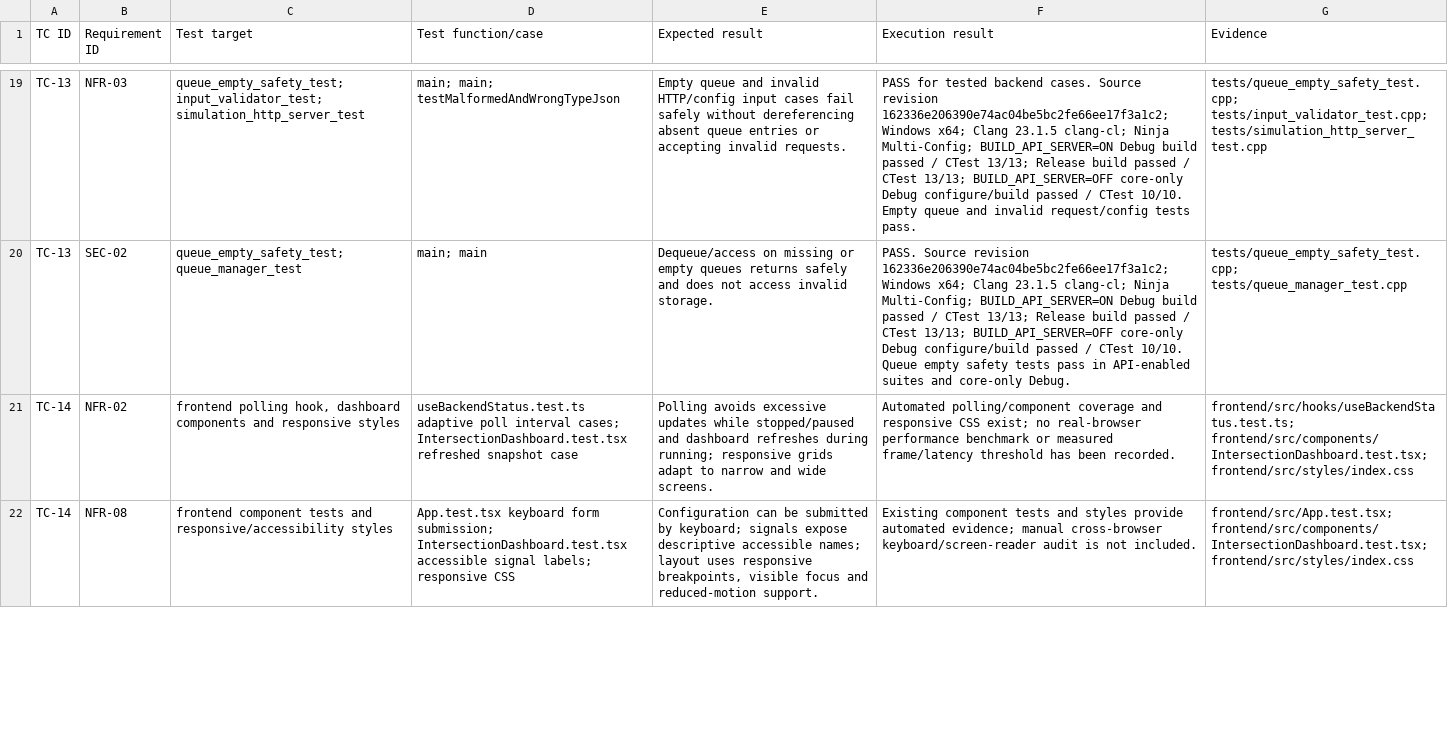
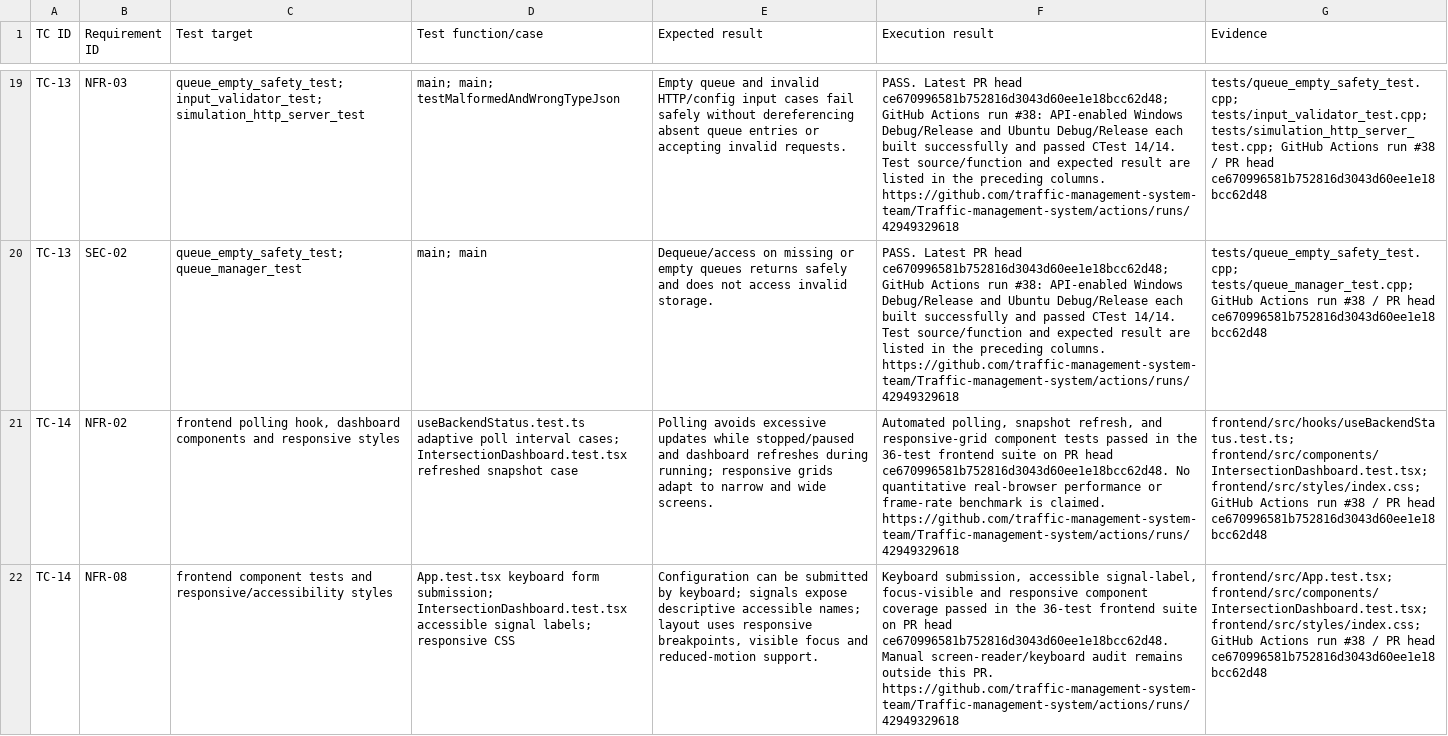
Before and after one commit to traffic-management-system-team/Traffic-management-system, a CSV file: docs/sprint-1/RTM_TC_Mapping.csv, drawn as a sheet; only a part is shown, gaps mark what is left out; the diff covers the shown part only; the diff names each change by its address in the sheet, - before the commit and + after, or states it on an @@ line.

Commit message:
docs(test): refresh TC-01 to TC-16 results from passing CI

```diff
--- a/docs/sprint-1/RTM_TC_Mapping.csv
+++ b/docs/sprint-1/RTM_TC_Mapping.csv
-F19 (Execution result): PASS for tested backend cases. Source revision 162336e206390e74ac04be5bc2fe66ee17f3a1c2; Windows x64; Clang 23.1.5 clang-cl; Ninja Multi-Config; BUILD_API_SERVER=ON Debug build passed / CTest 13/13; Release build passed / CTest 13/13; BUILD_API_SERVER=OFF core-only Debug configure/build passed / CTest 10/10. Empty queue and invalid request/config tests pass.
+F19 (Execution result): PASS. Latest PR head ce670996581b752816d3043d60ee1e18bcc62d48; GitHub Actions run #38: API-enabled Windows Debug/Release and Ubuntu Debug/Release each built successfully and passed CTest 14/14. Test source/function and expected result are listed in the preceding columns. https://github.com/traffic-management-system-team/Traffic-management-system/actions/runs/42949329618
-G19 (Evidence): tests/queue_empty_safety_test.cpp; tests/input_validator_test.cpp; tests/simulation_http_server_test.cpp
+G19 (Evidence): tests/queue_empty_safety_test.cpp; tests/input_validator_test.cpp; tests/simulation_http_server_test.cpp; GitHub Actions run #38 / PR head ce670996581b752816d3043d60ee1e18bcc62d48
-F20 (Execution result): PASS. Source revision 162336e206390e74ac04be5bc2fe66ee17f3a1c2; Windows x64; Clang 23.1.5 clang-cl; Ninja Multi-Config; BUILD_API_SERVER=ON Debug build passed / CTest 13/13; Release build passed / CTest 13/13; BUILD_API_SERVER=OFF core-only Debug configure/build passed / CTest 10/10. Queue empty safety tests pass in API-enabled suites and core-only Debug.
+F20 (Execution result): PASS. Latest PR head ce670996581b752816d3043d60ee1e18bcc62d48; GitHub Actions run #38: API-enabled Windows Debug/Release and Ubuntu Debug/Release each built successfully and passed CTest 14/14. Test source/function and expected result are listed in the preceding columns. https://github.com/traffic-management-system-team/Traffic-management-system/actions/runs/42949329618
-G20 (Evidence): tests/queue_empty_safety_test.cpp; tests/queue_manager_test.cpp
+G20 (Evidence): tests/queue_empty_safety_test.cpp; tests/queue_manager_test.cpp; GitHub Actions run #38 / PR head ce670996581b752816d3043d60ee1e18bcc62d48
-F21 (Execution result): Automated polling/component coverage and responsive CSS exist; no real-browser performance benchmark or measured frame/latency threshold has been recorded.
+F21 (Execution result): Automated polling, snapshot refresh, and responsive-grid component tests passed in the 36-test frontend suite on PR head ce670996581b752816d3043d60ee1e18bcc62d48. No quantitative real-browser performance or frame-rate benchmark is claimed. https://github.com/traffic-management-system-team/Traffic-management-system/actions/runs/42949329618
-G21 (Evidence): frontend/src/hooks/useBackendStatus.test.ts; frontend/src/components/IntersectionDashboard.test.tsx; frontend/src/styles/index.css
+G21 (Evidence): frontend/src/hooks/useBackendStatus.test.ts; frontend/src/components/IntersectionDashboard.test.tsx; frontend/src/styles/index.css; GitHub Actions run #38 / PR head ce670996581b752816d3043d60ee1e18bcc62d48
-F22 (Execution result): Existing component tests and styles provide automated evidence; manual cross-browser keyboard/screen-reader audit is not included.
+F22 (Execution result): Keyboard submission, accessible signal-label, focus-visible and responsive component coverage passed in the 36-test frontend suite on PR head ce670996581b752816d3043d60ee1e18bcc62d48. Manual screen-reader/keyboard audit remains outside this PR. https://github.com/traffic-management-system-team/Traffic-management-system/actions/runs/42949329618
-G22 (Evidence): frontend/src/App.test.tsx; frontend/src/components/IntersectionDashboard.test.tsx; frontend/src/styles/index.css
+G22 (Evidence): frontend/src/App.test.tsx; frontend/src/components/IntersectionDashboard.test.tsx; frontend/src/styles/index.css; GitHub Actions run #38 / PR head ce670996581b752816d3043d60ee1e18bcc62d48
```
Also changed, not shown: 40 edited cells elsewhere in this file.
